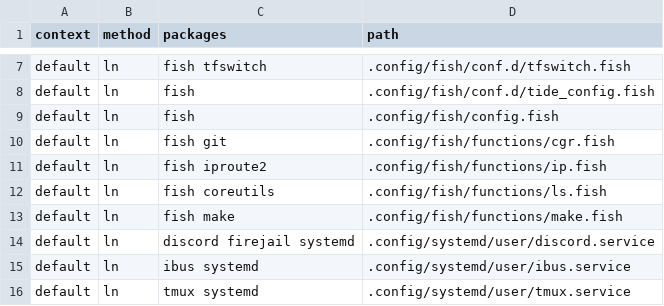
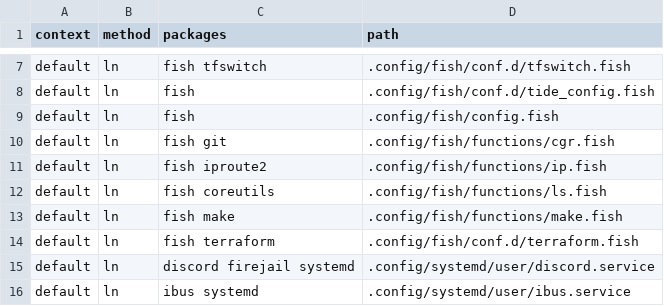
Before and after one commit to 81887821/.dotfiles, a CSV file: dotfiles.csv, drawn as a sheet; only a part is shown, gaps mark what is left out; the shorter side is filled out with more unchanged rows; the diff names each change by its address in the sheet, - before the commit and + after, or states it on an @@ line.

Commit message:
Added terraform aliases

```diff
--- a/dotfiles.csv
+++ b/dotfiles.csv
+row 14: default | ln | fish terraform | .config/fish/conf.d/terraform.fish
```
Also changed, not shown: 1 other file.
